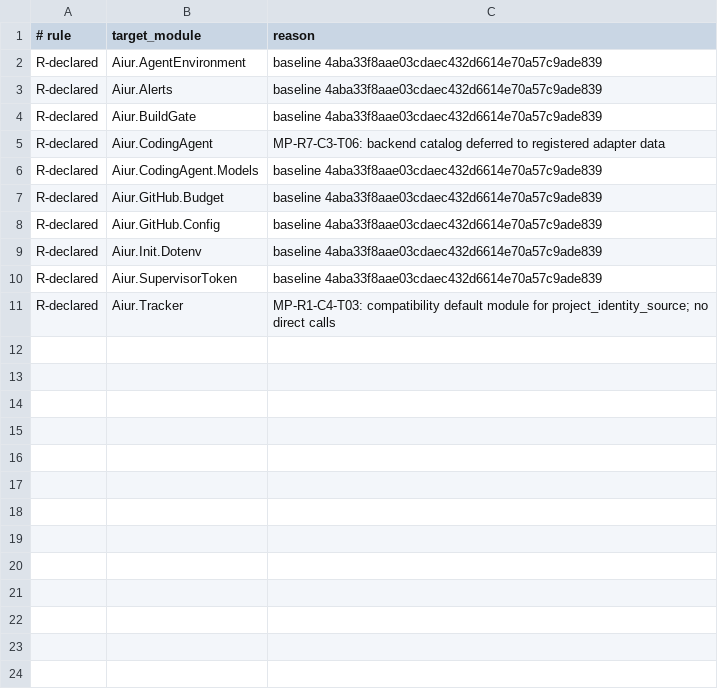
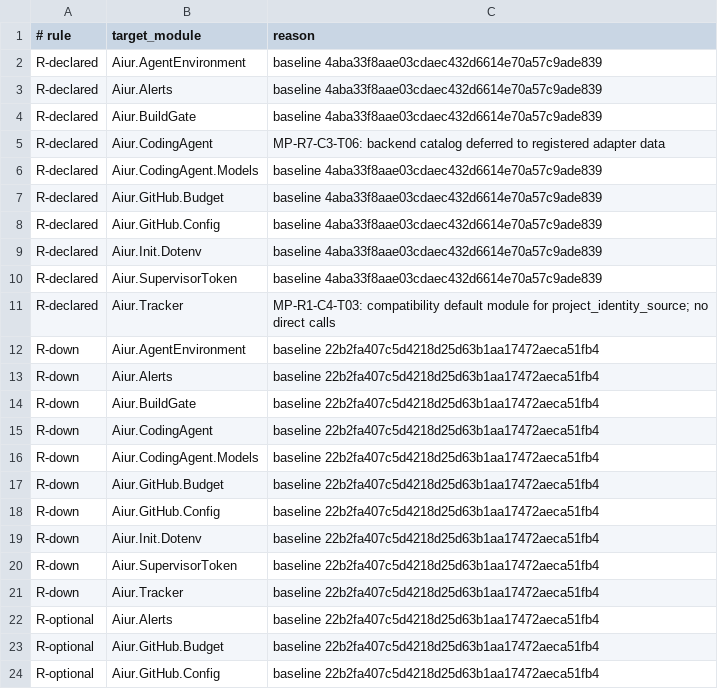
Before and after one commit to aiur-team/aiur, a TSV file: scripts/components/allowlist/config.tsv, drawn as a sheet; the diff names each change by its address in the sheet, - before the commit and + after, or states it on an @@ line.

Commit message:
Refresh structural baselines after component moves

```diff
--- a/scripts/components/allowlist/config.tsv
+++ b/scripts/components/allowlist/config.tsv
+row 12: R-down | Aiur.AgentEnvironment | baseline 22b2fa407c5d4218d25d63b1aa17472aeca51fb4
+row 13: R-down | Aiur.Alerts | baseline 22b2fa407c5d4218d25d63b1aa17472aeca51fb4
+row 14: R-down | Aiur.BuildGate | baseline 22b2fa407c5d4218d25d63b1aa17472aeca51fb4
+row 15: R-down | Aiur.CodingAgent | baseline 22b2fa407c5d4218d25d63b1aa17472aeca51fb4
+row 16: R-down | Aiur.CodingAgent.Models | baseline 22b2fa407c5d4218d25d63b1aa17472aeca51fb4
+row 17: R-down | Aiur.GitHub.Budget | baseline 22b2fa407c5d4218d25d63b1aa17472aeca51fb4
+row 18: R-down | Aiur.GitHub.Config | baseline 22b2fa407c5d4218d25d63b1aa17472aeca51fb4
+row 19: R-down | Aiur.Init.Dotenv | baseline 22b2fa407c5d4218d25d63b1aa17472aeca51fb4
+row 20: R-down | Aiur.SupervisorToken | baseline 22b2fa407c5d4218d25d63b1aa17472aeca51fb4
+row 21: R-down | Aiur.Tracker | baseline 22b2fa407c5d4218d25d63b1aa17472aeca51fb4
+row 22: R-optional | Aiur.Alerts | baseline 22b2fa407c5d4218d25d63b1aa17472aeca51fb4
+row 23: R-optional | Aiur.GitHub.Budget | baseline 22b2fa407c5d4218d25d63b1aa17472aeca51fb4
+row 24: R-optional | Aiur.GitHub.Config | baseline 22b2fa407c5d4218d25d63b1aa17472aeca51fb4
```
Also changed, not shown: scripts/components/allowlist/agent-sandbox.tsv, scripts/components/allowlist/commands.tsv, 18 other files.
